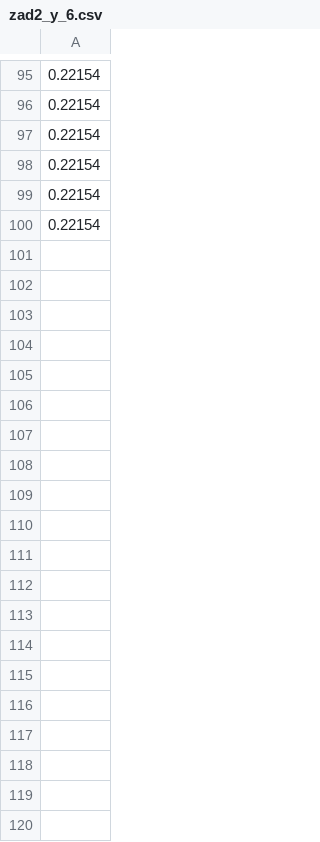
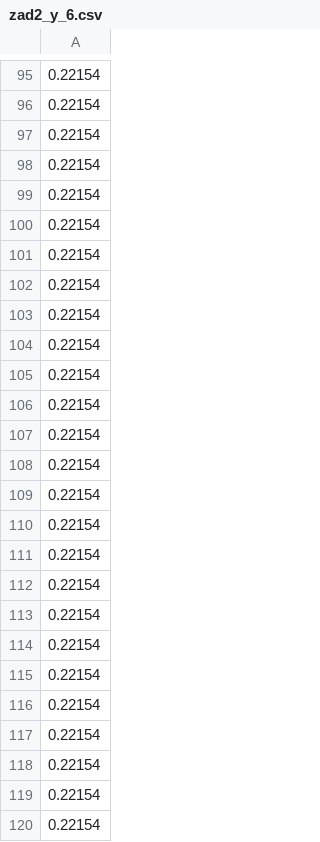
Before and after one commit to WalczakPaulo/PUST, a CSV file: Project4/sprawko/wykresy/zad2_y_6.csv, drawn as a sheet; only a part is shown, gaps mark what is left out; the diff covers the shown part only.

```diff
--- a/Project4/sprawko/wykresy/zad2_y_6.csv
+++ b/Project4/sprawko/wykresy/zad2_y_6.csv
@@ -100 +100,21 @@
 0.22154
+0.22154
+0.22154
+0.22154
+0.22154
+0.22154
+0.22154
+0.22154
+0.22154
+0.22154
+0.22154
+0.22154
+0.22154
+0.22154
+0.22154
+0.22154
+0.22154
+0.22154
+0.22154
+0.22154
+0.22154
```
Also changed, not shown: 80 added rows elsewhere in this file, Project4/sprawko/wykresy/zad2_y_1.csv, Project4/sprawko/wykresy/zad2_y_2.csv, 19 other files.
